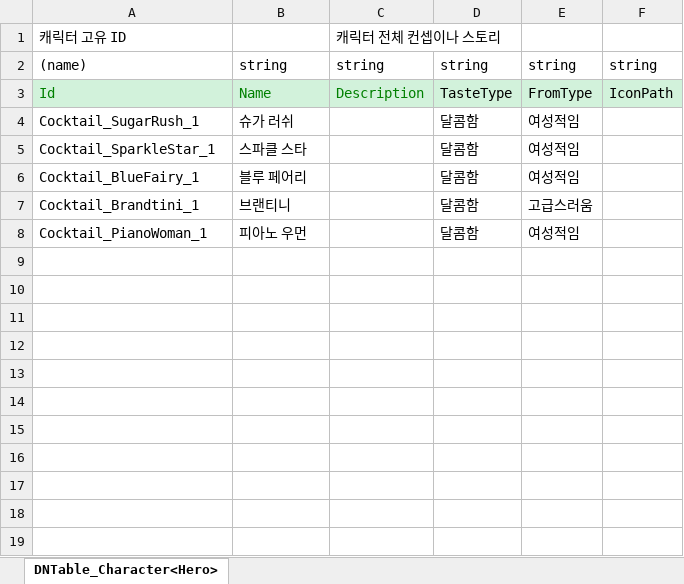
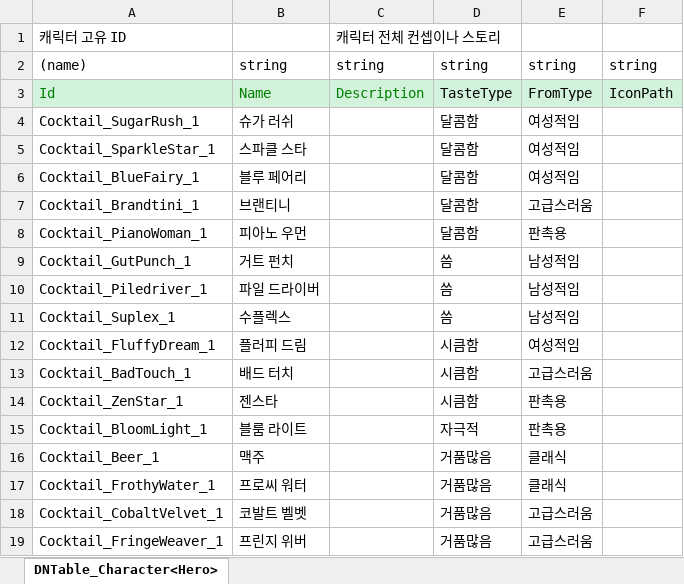
Before and after one commit to TheRainTheRain/2DMainProject, an Excel workbook: JsonConverter/ExcelFiles/Cocktail.xlsx, sheet DNTable_Character<Hero>, drawn as a sheet; values as stored, in another font and other column widths than the file's, no borders; the diff names each change by its address in the sheet, - before the commit and + after, or states it on an @@ line.

```diff
--- a/JsonConverter/ExcelFiles/Cocktail.xlsx (sheet DNTable_Character<Hero>)
+++ b/JsonConverter/ExcelFiles/Cocktail.xlsx (sheet DNTable_Character<Hero>)
-E8: 여성적임
+E8: 판촉용
+row 9: Cocktail_GutPunch_1 | 거트 펀치 |  | 씀 | 남성적임
+row 10: Cocktail_Piledriver_1 | 파일 드라이버 |  | 씀 | 남성적임
+row 11: Cocktail_Suplex_1 | 수플렉스 |  | 씀 | 남성적임
+row 12: Cocktail_FluffyDream_1 | 플러피 드림 |  | 시큼함 | 여성적임
+row 13: Cocktail_BadTouch_1 | 배드 터치 |  | 시큼함 | 고급스러움
+row 14: Cocktail_ZenStar_1 | 젠스타 |  | 시큼함 | 판촉용
+row 15: Cocktail_BloomLight_1 | 블룸 라이트 |  | 자극적 | 판촉용
+row 16: Cocktail_Beer_1 | 맥주 |  | 거품많음 | 클래식
+row 17: Cocktail_FrothyWater_1 | 프로씨 워터 |  | 거품많음 | 클래식
+row 18: Cocktail_CobaltVelvet_1 | 코발트 벨벳 |  | 거품많음 | 고급스러움
+row 19: Cocktail_FringeWeaver_1 | 프린지 위버 |  | 거품많음 | 고급스러움
```
Also changed, not shown: 11 other files.
